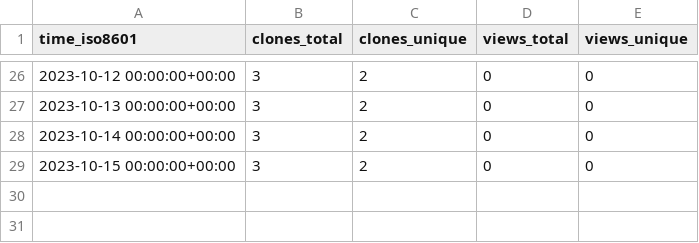
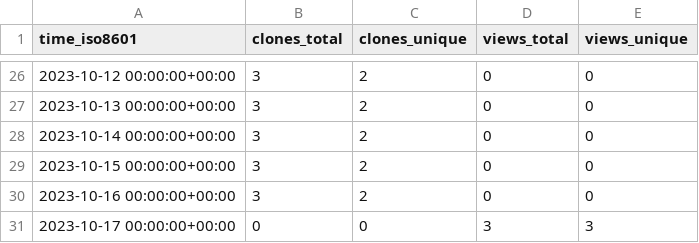
Before and after one commit to BCI-NET/happyFeat, a CSV file: Inria-NERV/happyFeat/ghrs-data/views_clones_aggregate.csv, drawn as a sheet; only a part is shown, gaps mark what is left out; the diff names each change by its address in the sheet, - before the commit and + after, or states it on an @@ line.

```diff
--- a/Inria-NERV/happyFeat/ghrs-data/views_clones_aggregate.csv
+++ b/Inria-NERV/happyFeat/ghrs-data/views_clones_aggregate.csv
+row 30: 2023-10-16 00:00:00+00:00 | 3 | 2 | 0 | 0
+row 31: 2023-10-17 00:00:00+00:00 | 0 | 0 | 3 | 3
```
Also changed, not shown: 1 other file.
